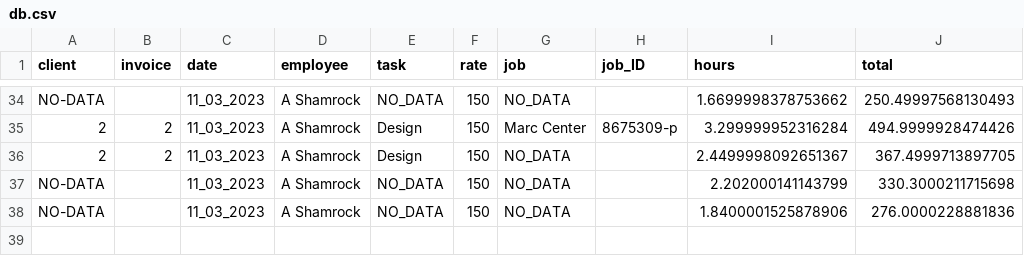
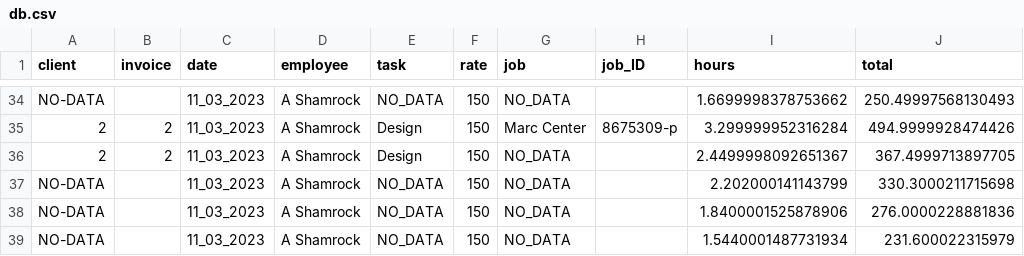
Before and after one commit to ashamrock/TestTable, a CSV file: db.csv, drawn as a sheet; only a part is shown, gaps mark what is left out.

Commit message:
Testing commit

```diff
--- a/db.csv
+++ b/db.csv
@@ -38 +38,2 @@ NO-DATA,,11_03_2023,A Shamrock,NO_DATA,150,NO_DATA,,2.202000141143799,330.300021
 NO-DATA,,11_03_2023,A Shamrock,NO_DATA,150,NO_DATA,,1.8400001525878906,276.0000228881836
+NO-DATA,,11_03_2023,A Shamrock,NO_DATA,150,NO_DATA,,1.5440001487731934,231.600022315979
```
